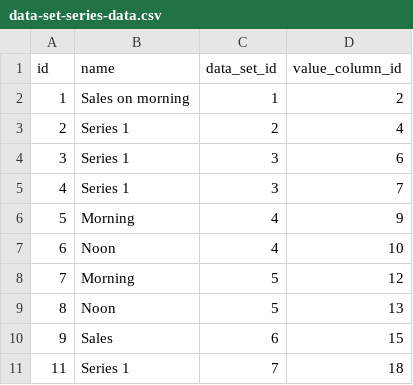
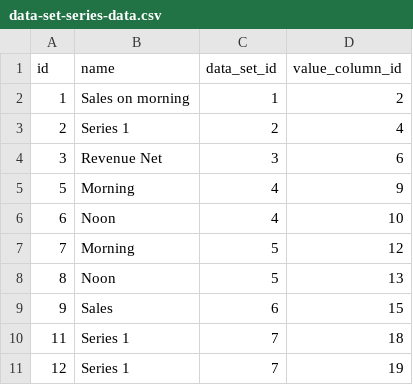
Before and after one commit to abixen/abixen-platform, a CSV file: abixen-platform-business-intelligence-service/src/main/resources/liquibase/import/data/data-set-series-data.csv, drawn as a sheet; only a part is shown; the shorter side is filled out with more unchanged rows.

```diff
--- a/abixen-platform-business-intelligence-service/src/main/resources/liquibase/import/data/data-set-series-data.csv
+++ b/abixen-platform-business-intelligence-service/src/main/resources/liquibase/import/data/data-set-series-data.csv
@@ -3,4 +3,3 @@ id;name;data_set_id;value_column_id
 2; Series 1;2;4
-3; Series 1;3;6
-4; Series 1;3;7
+3; Revenue Net;3;6
 5; Morning;4;9
```
Also changed, not shown: abixen-platform-business-intelligence-service/src/main/resources/liquibase/import/data/chart-configuration-data.csv, abixen-platform-business-intelligence-service/src/main/resources/liquibase/import/data/data-set-series-column-data.csv.
